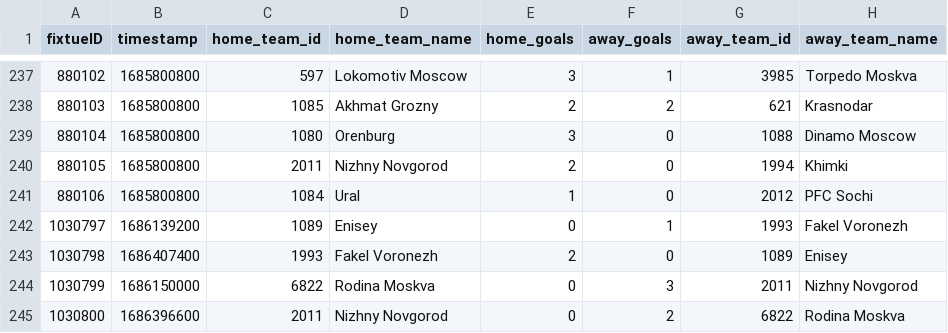
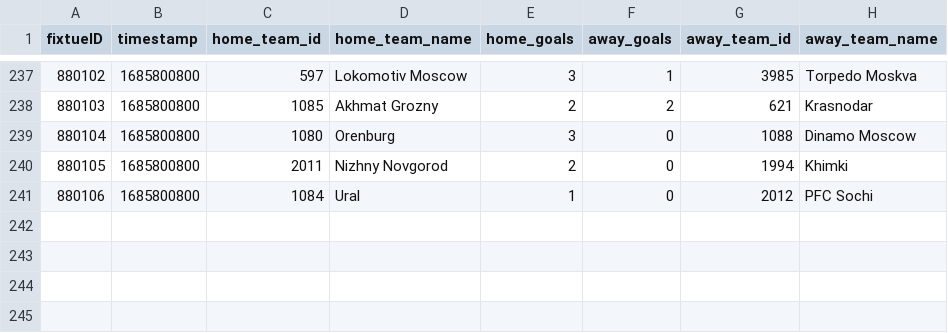
Before and after one commit to Artemirks/football-neuron-system, a CSV file: server/src/neural/elo/csv/Russia/2022/RFPL.csv, drawn as a sheet; only a part is shown, gaps mark what is left out.

```diff
--- a/server/src/neural/elo/csv/Russia/2022/RFPL.csv
+++ b/server/src/neural/elo/csv/Russia/2022/RFPL.csv
@@ -241,5 +241 @@ fixtueID,timestamp,home_team_id,home_team_name,home_goals,away_goals,away_team_i
 880106,1685800800,1084,Ural,1,0,2012,PFC Sochi
-1030797,1686139200,1089,Enisey,0,1,1993,Fakel Voronezh
-1030798,1686407400,1993,Fakel Voronezh,2,0,1089,Enisey
-1030799,1686150000,6822,Rodina Moskva,0,3,2011,Nizhny Novgorod
-1030800,1686396600,2011,Nizhny Novgorod,0,2,6822,Rodina Moskva
```
Also changed, not shown: server/src/neural/match_data.csv, 23 other files.
